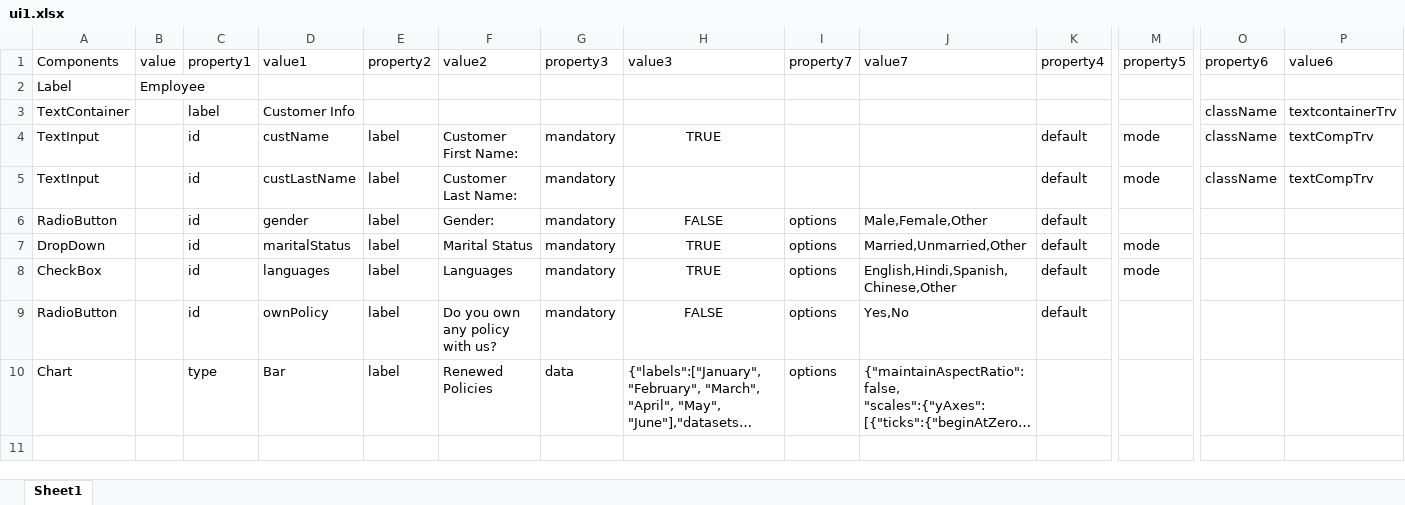
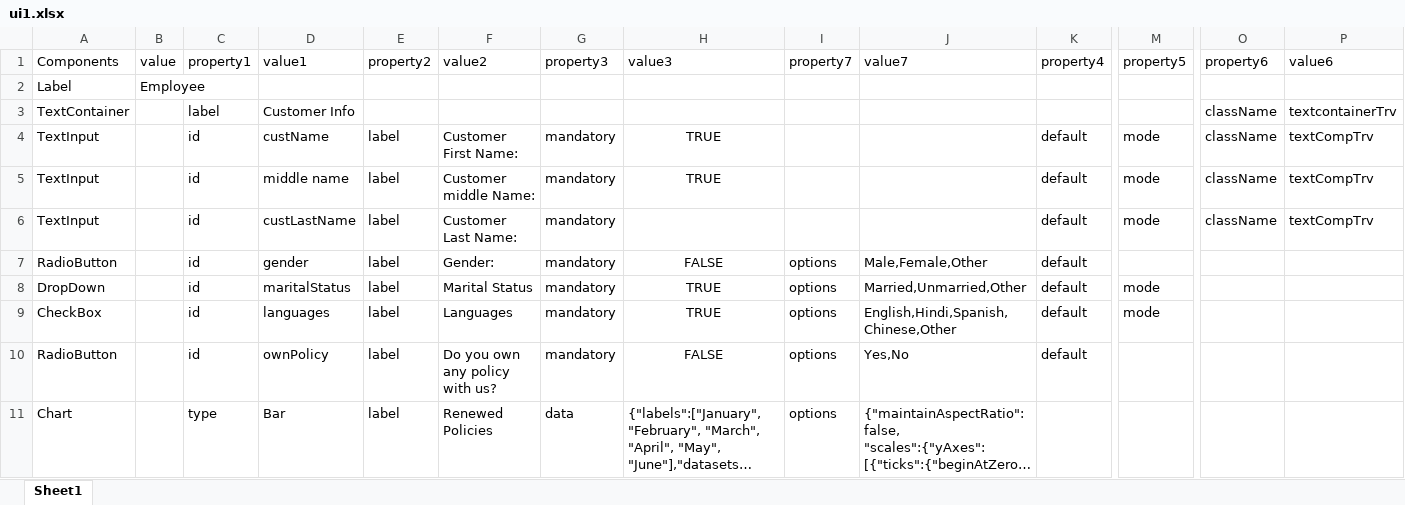
Before and after one commit to rax215/react-magneto-v1, an Excel workbook: ui1.xlsx, sheet Sheet1, drawn as a sheet; only a part is shown, gaps mark what is left out; long unchanged cells end in …; values as stored, in another font and other column widths than the file's, no borders; rows hold the shown columns only; the diff names each change by its address in the sheet, - before the commit and + after, or states it on an @@ line.

```diff
--- a/ui1.xlsx (sheet Sheet1)
+++ b/ui1.xlsx (sheet Sheet1)
+row 5: TextInput |  | id | middle name | label | Customer middle Name: | mandatory | TRUE |  |  | default | mode | className | textCompTrv
```
Also changed, not shown: 6 other files.
